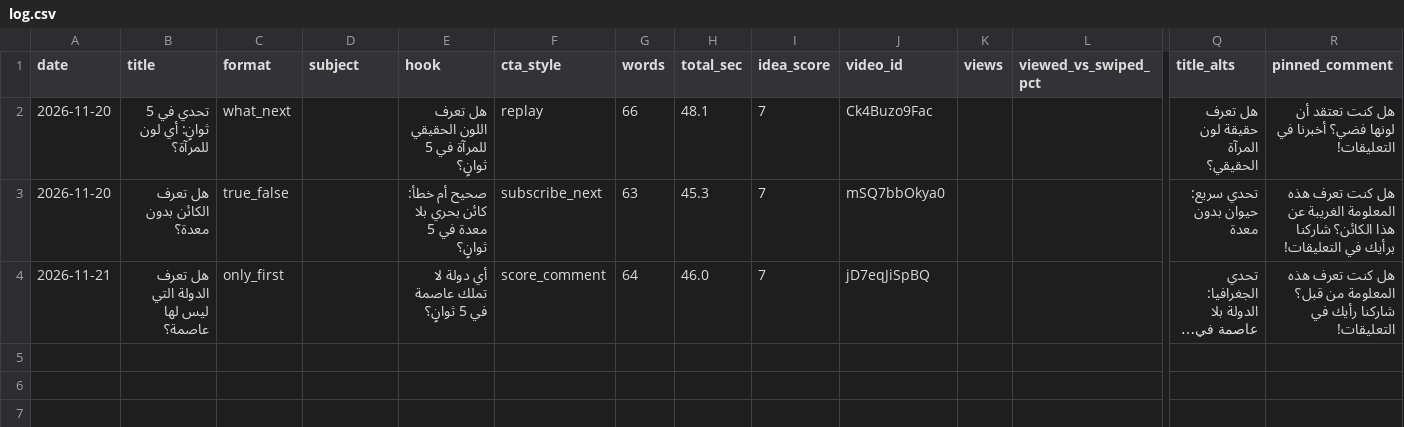
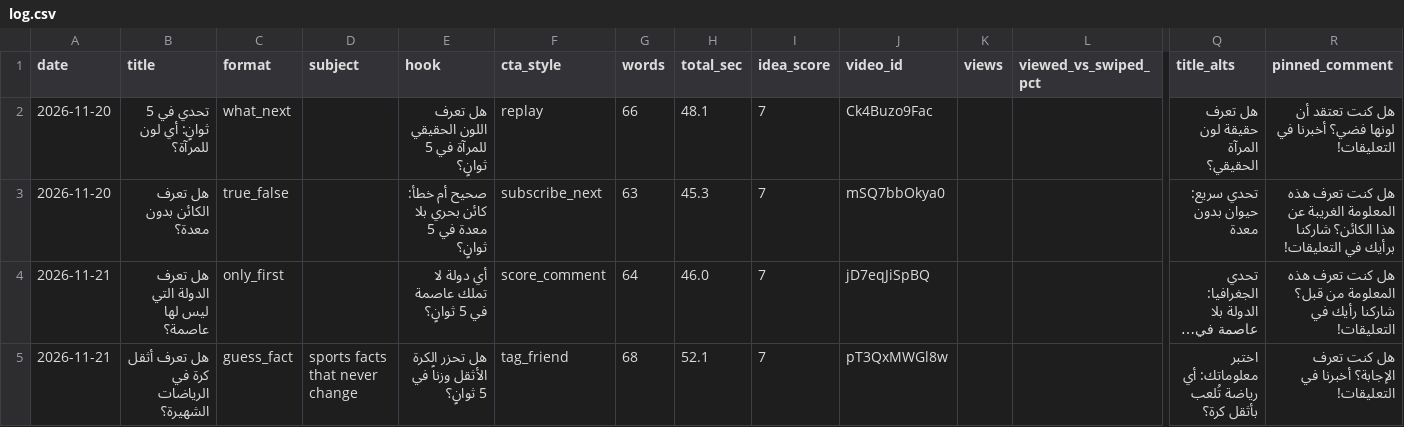
Before and after one commit to Mezfer/psych-shorts, a CSV file: log.csv, drawn as a sheet; only a part is shown, gaps mark what is left out; long unchanged cells end in …; rows hold the shown columns only; the diff names each change by its address in the sheet, - before the commit and + after, or states it on an @@ line.

```diff
--- a/log.csv
+++ b/log.csv
+row 5: 2026-11-21 | هل تعرف أثقل كرة في الرياضات الشهيرة؟ | guess_fact | sports facts that never change | هل تحزر الكرة الأثقل وزناً في 5 ثوانٍ؟ | tag_friend | 68 | 52.1 | 7 | pT3QxMWGl8w |  |  | اختبر معلوماتك: أي رياضة تُلعب بأثقل كرة؟ | هل كنت تعرف الإجابة؟ أخبرنا في التعليقات!
```
Also changed, not shown: 2 other files.
